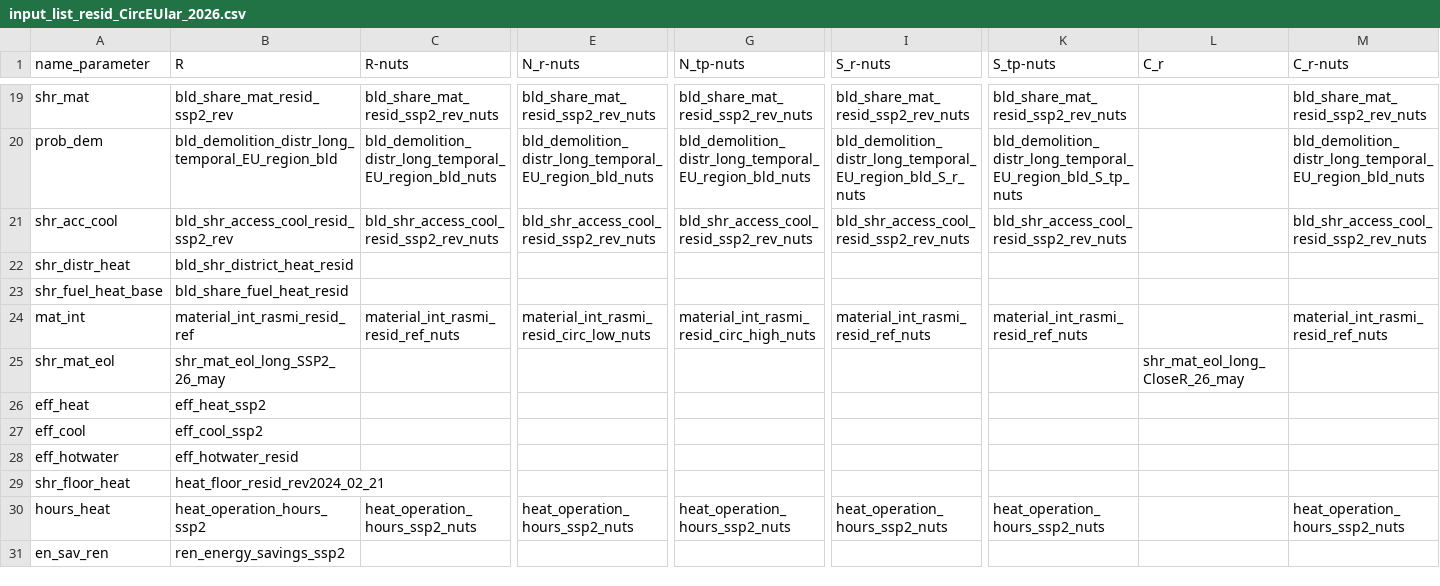
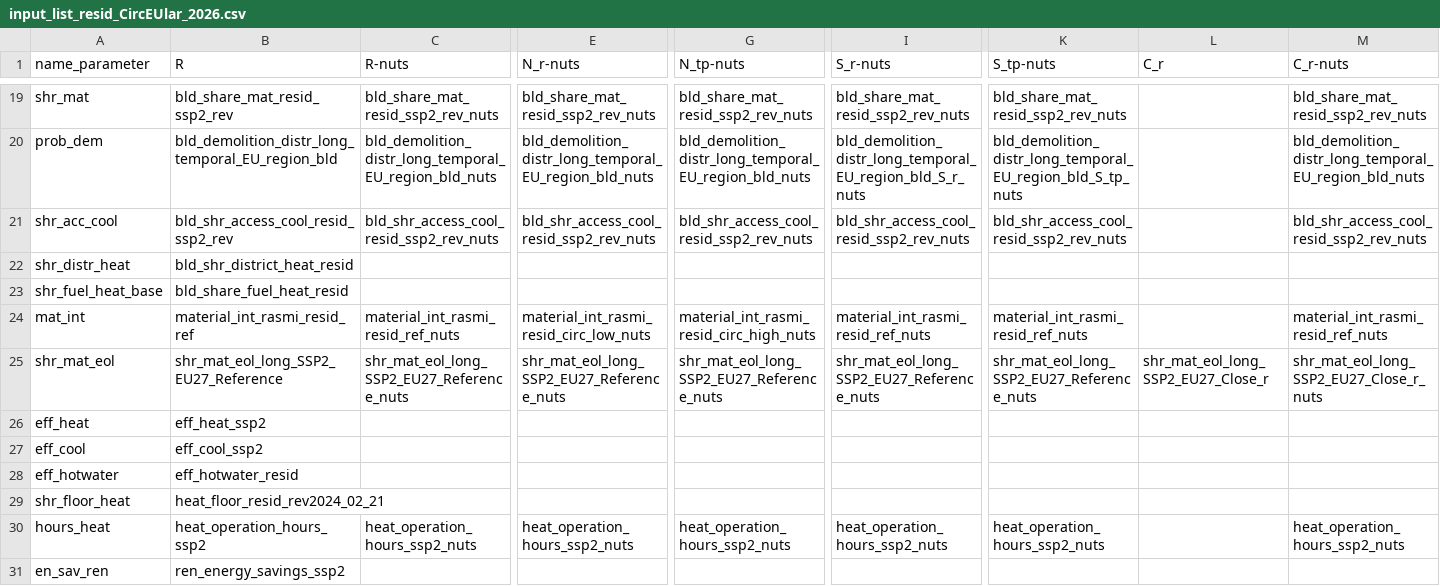
Before and after one commit to MiraVos/message-ix-buildings, a CSV file: message_ix_buildings/sturm/data/input_list_resid_CircEUlar_2026.csv, drawn as a sheet; only a part is shown, gaps mark what is left out; the diff covers the shown part only; the diff names each change by its address in the sheet, - before the commit and + after, or states it on an @@ line.

```diff
--- a/message_ix_buildings/sturm/data/input_list_resid_CircEUlar_2026.csv
+++ b/message_ix_buildings/sturm/data/input_list_resid_CircEUlar_2026.csv
-B25 (R): shr_mat_eol_long_SSP2_26_may
+B25 (R): shr_mat_eol_long_SSP2_EU27_Reference
-C25 (R-nuts): (empty)
+C25 (R-nuts): shr_mat_eol_long_SSP2_EU27_Reference_nuts
-E25 (N_r-nuts): (empty)
+E25 (N_r-nuts): shr_mat_eol_long_SSP2_EU27_Reference_nuts
-G25 (N_tp-nuts): (empty)
+G25 (N_tp-nuts): shr_mat_eol_long_SSP2_EU27_Reference_nuts
-I25 (S_r-nuts): (empty)
+I25 (S_r-nuts): shr_mat_eol_long_SSP2_EU27_Reference_nuts
-K25 (S_tp-nuts): (empty)
+K25 (S_tp-nuts): shr_mat_eol_long_SSP2_EU27_Reference_nuts
-L25 (C_r): shr_mat_eol_long_CloseR_26_may
+L25 (C_r): shr_mat_eol_long_SSP2_EU27_Close_r
-M25 (C_r-nuts): (empty)
+M25 (C_r-nuts): shr_mat_eol_long_SSP2_EU27_Close_r_nuts
```
Also changed, not shown: 14 edited cells elsewhere in this file, 8 other files.
